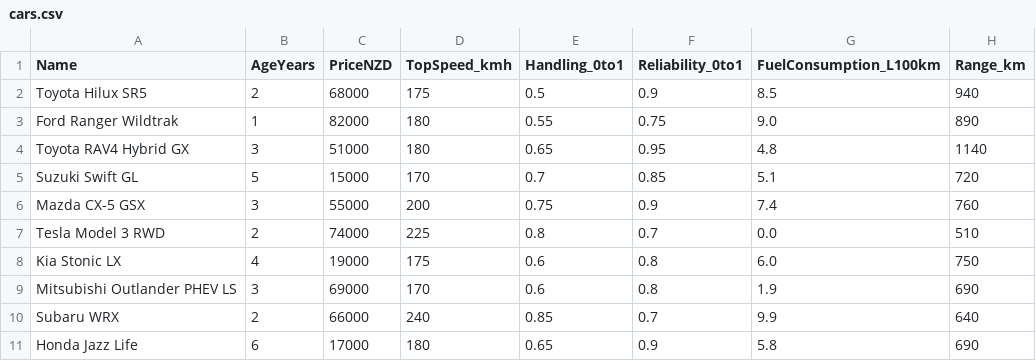
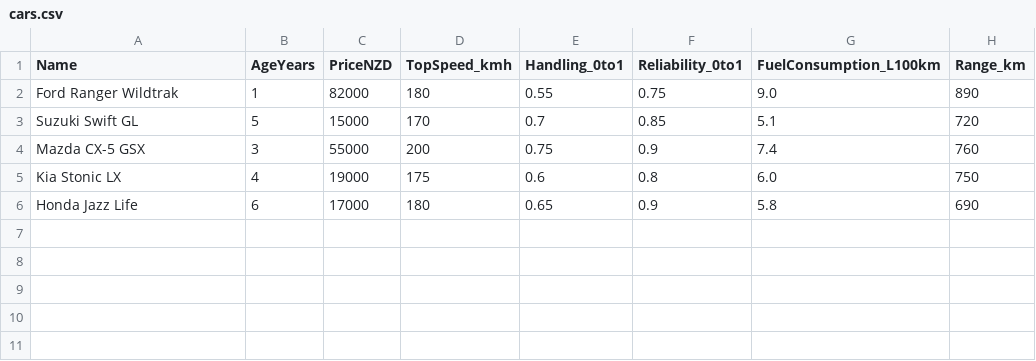
Before and after one commit to JoranQuack/cross-country-racer, a CSV file: src/main/resources/data/cars.csv, drawn as a sheet.

```diff
--- a/src/main/resources/data/cars.csv
+++ b/src/main/resources/data/cars.csv
@@ -1,11 +1,6 @@
 Name,AgeYears,PriceNZD,TopSpeed_kmh,Handling_0to1,Reliability_0to1,FuelConsumption_L100km,Range_km
-Toyota Hilux SR5,2,68000,175,0.5,0.9,8.5,940
 Ford Ranger Wildtrak,1,82000,180,0.55,0.75,9.0,890
-Toyota RAV4 Hybrid GX,3,51000,180,0.65,0.95,4.8,1140
 Suzuki Swift GL,5,15000,170,0.7,0.85,5.1,720
 Mazda CX-5 GSX,3,55000,200,0.75,0.9,7.4,760
-Tesla Model 3 RWD,2,74000,225,0.8,0.7,0.0,510
 Kia Stonic LX,4,19000,175,0.6,0.8,6.0,750
-Mitsubishi Outlander PHEV LS,3,69000,170,0.6,0.8,1.9,690
-Subaru WRX,2,66000,240,0.85,0.7,9.9,640
 Honda Jazz Life,6,17000,180,0.65,0.9,5.8,690
```
Also changed, not shown: 1 other file.
